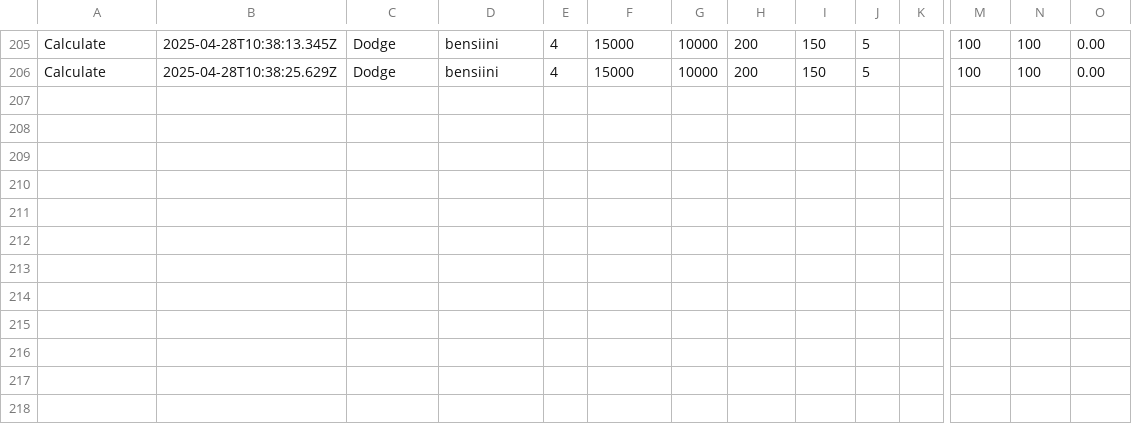
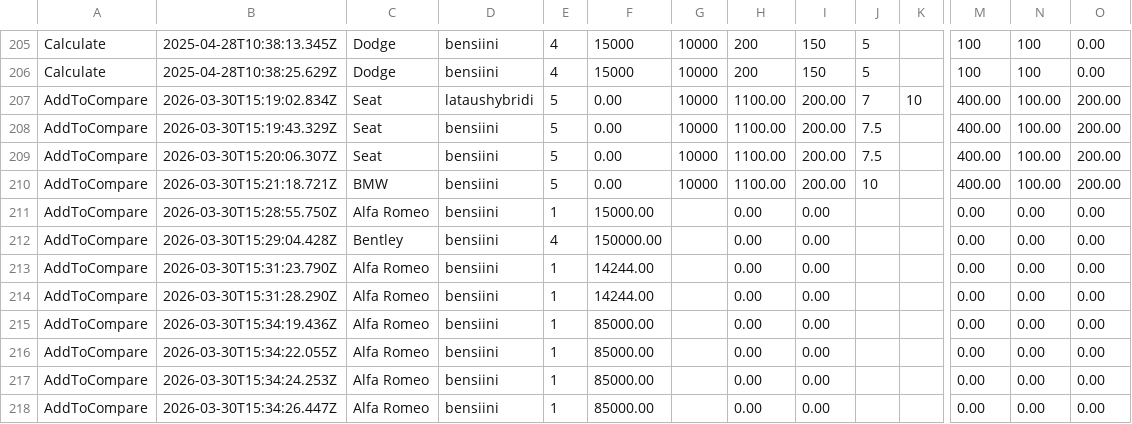
Before and after one commit to ArtoVuori/autollehinta, a CSV file: search_log.csv, drawn as a sheet; only a part is shown, gaps mark what is left out; rows hold the shown columns only; the diff names each change by its address in the sheet, - before the commit and + after, or states it on an @@ line.

```diff
--- a/search_log.csv
+++ b/search_log.csv
+row 207: AddToCompare | 2026-03-30T15:19:02.834Z | Seat | lataushybridi | 5 | 0.00 | 10000 | 1100.00 | 200.00 | 7 | 10 | 400.00 | 100.00 | 200.00
+row 208: AddToCompare | 2026-03-30T15:19:43.329Z | Seat | bensiini | 5 | 0.00 | 10000 | 1100.00 | 200.00 | 7.5 |  | 400.00 | 100.00 | 200.00
+row 209: AddToCompare | 2026-03-30T15:20:06.307Z | Seat | bensiini | 5 | 0.00 | 10000 | 1100.00 | 200.00 | 7.5 |  | 400.00 | 100.00 | 200.00
+row 210: AddToCompare | 2026-03-30T15:21:18.721Z | BMW | bensiini | 5 | 0.00 | 10000 | 1100.00 | 200.00 | 10 |  | 400.00 | 100.00 | 200.00
+row 211: AddToCompare | 2026-03-30T15:28:55.750Z | Alfa Romeo | bensiini | 1 | 15000.00 |  | 0.00 | 0.00 |  |  | 0.00 | 0.00 | 0.00
+row 212: AddToCompare | 2026-03-30T15:29:04.428Z | Bentley | bensiini | 4 | 150000.00 |  | 0.00 | 0.00 |  |  | 0.00 | 0.00 | 0.00
+row 213: AddToCompare | 2026-03-30T15:31:23.790Z | Alfa Romeo | bensiini | 1 | 14244.00 |  | 0.00 | 0.00 |  |  | 0.00 | 0.00 | 0.00
+row 214: AddToCompare | 2026-03-30T15:31:28.290Z | Alfa Romeo | bensiini | 1 | 14244.00 |  | 0.00 | 0.00 |  |  | 0.00 | 0.00 | 0.00
+row 215: AddToCompare | 2026-03-30T15:34:19.436Z | Alfa Romeo | bensiini | 1 | 85000.00 |  | 0.00 | 0.00 |  |  | 0.00 | 0.00 | 0.00
+row 216: AddToCompare | 2026-03-30T15:34:22.055Z | Alfa Romeo | bensiini | 1 | 85000.00 |  | 0.00 | 0.00 |  |  | 0.00 | 0.00 | 0.00
+row 217: AddToCompare | 2026-03-30T15:34:24.253Z | Alfa Romeo | bensiini | 1 | 85000.00 |  | 0.00 | 0.00 |  |  | 0.00 | 0.00 | 0.00
+row 218: AddToCompare | 2026-03-30T15:34:26.447Z | Alfa Romeo | bensiini | 1 | 85000.00 |  | 0.00 | 0.00 |  |  | 0.00 | 0.00 | 0.00
```
Also changed, not shown: devaluation.csv, devaluation_ev.csv, 13 other files.
